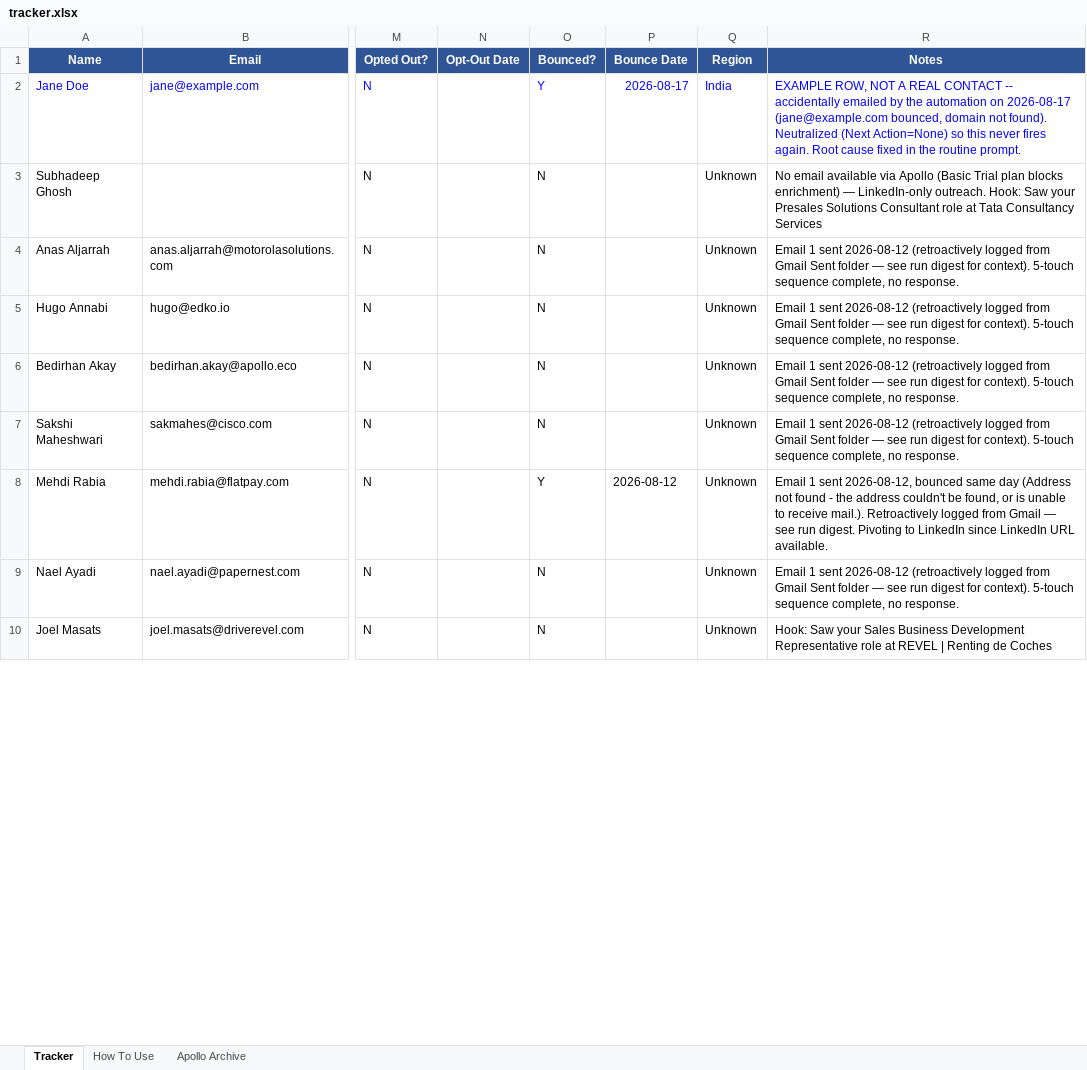
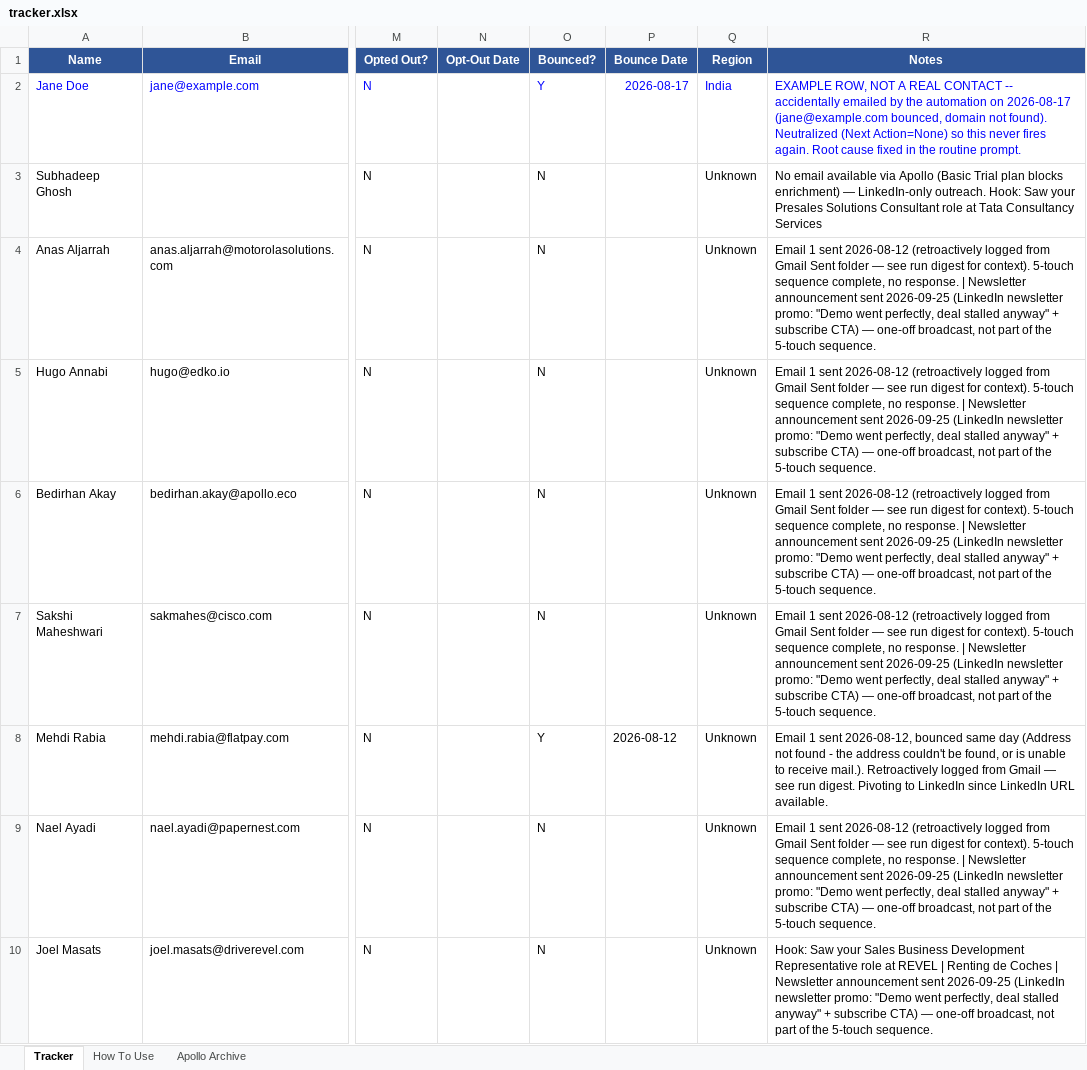
Before and after one commit to abhisriashok/topmate-outreach, an Excel workbook: tracker.xlsx, sheet Tracker, drawn as a sheet; only a part is shown, gaps mark what is left out; values as stored, in another font and other column widths than the file's, no borders; the diff covers the shown part only; the diff names each change by its address in the sheet, - before the commit and + after, or states it on an @@ line.

```diff
--- a/tracker.xlsx (sheet Tracker)
+++ b/tracker.xlsx (sheet Tracker)
-R4:R7 (Notes): …no response.
+R4:R7 (Notes): …no response. | Newsletter announcement sent 2026-09-25 (LinkedIn newsletter promo: "Demo went perfectly, deal stalled anyway" + subscribe CTA) — one-off broadcast, not part of the 5-touch sequence.
-R9 (Notes): …no response.
+R9 (Notes): …no response. | Newsletter announcement sent 2026-09-25 (LinkedIn newsletter promo: "Demo went perfectly, deal stalled anyway" + subscribe CTA) — one-off broadcast, not part of the 5-touch sequence.
-R10 (Notes): …de Coches
+R10 (Notes): …de Coches | Newsletter announcement sent 2026-09-25 (LinkedIn newsletter promo: "Demo went perfectly, deal stalled anyway" + subscribe CTA) — one-off broadcast, not part of the 5-touch sequence.
```
Also changed, not shown: 72 edited cells elsewhere in this sheet.
